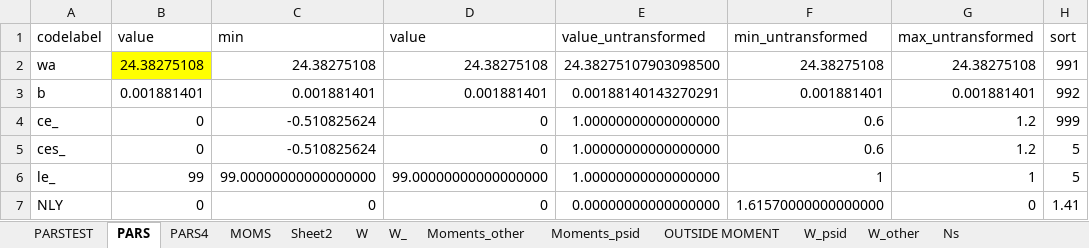
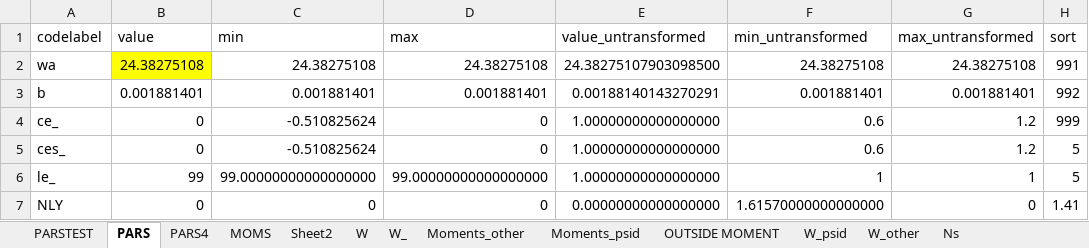
Before and after one commit to tranosov/JMP, an Excel workbook: input/PREP.xlsx, sheet PARS, drawn as a sheet; only a part is shown; values as stored, in another font and other column widths than the file's, no borders; the diff names each change by its address in the sheet, - before the commit and + after, or states it on an @@ line.

```diff
--- a/input/PREP.xlsx (sheet PARS)
+++ b/input/PREP.xlsx (sheet PARS)
-D1: value
+D1: max
```
Also changed, not shown: sheet PARSTEST.
